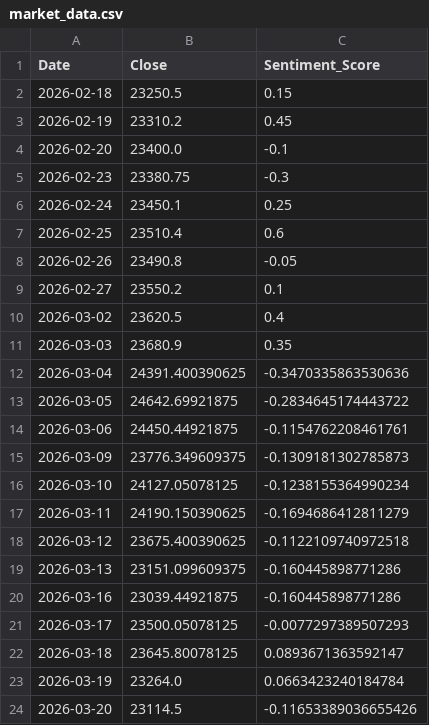
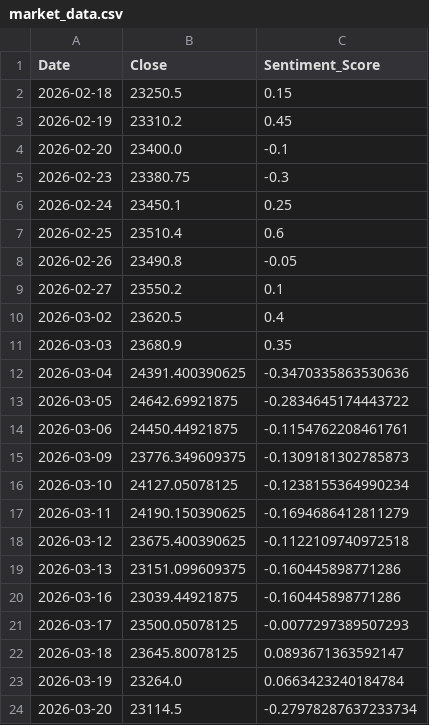
Before and after one commit to Sims9218/NIFTY50-Sentiment-Analyzer, a CSV file: market_data.csv, drawn as a sheet.

```diff
--- a/market_data.csv
+++ b/market_data.csv
@@ -23,2 +23,2 @@ Date,Close,Sentiment_Score
 2026-03-19,23264.0,0.0663423240184784
-2026-03-20,23114.5,-0.11653389036655426
+2026-03-20,23114.5,-0.27978287637233734
```
Also changed, not shown: 1 other file.
